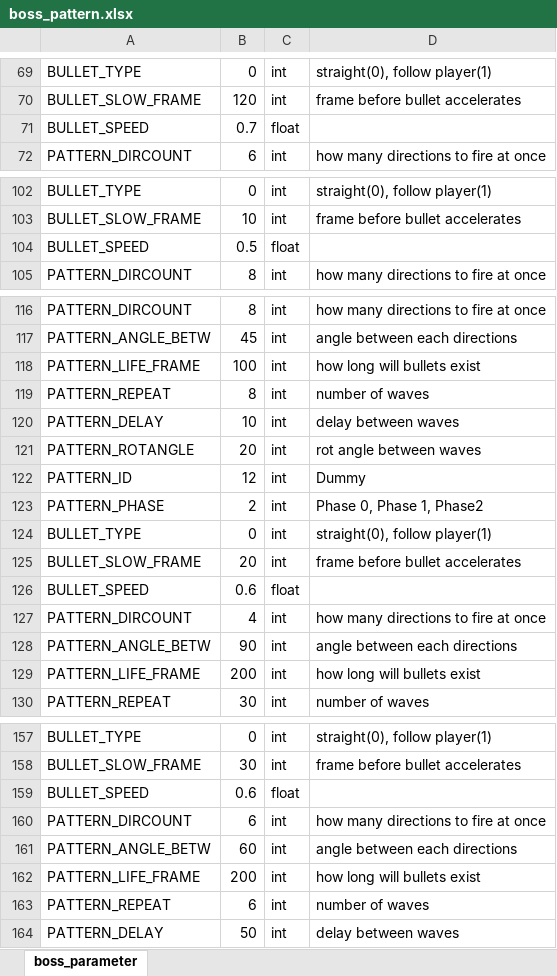
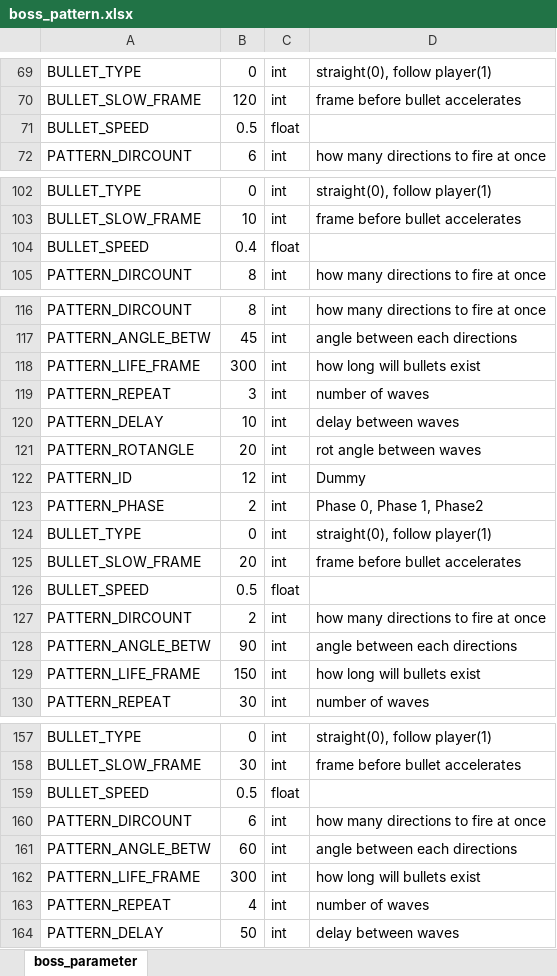
Before and after one commit to cjsjyh/krafton-internship-client, an Excel workbook: Engine/data/datasheet/boss_pattern.xlsx, sheet boss_parameter, drawn as a sheet; only a part is shown, gaps mark what is left out; values as stored, in another font and other column widths than the file's, no borders; removed rows and columns are numbered as before the commit, all else as after; the diff covers the shown part only; the diff names each change by its address in the sheet, - before the commit and + after, or states it on an @@ line.

Commit message:
[FINAL] boss pattern frame fixed

```diff
--- a/Engine/data/datasheet/boss_pattern.xlsx (sheet boss_parameter)
+++ b/Engine/data/datasheet/boss_pattern.xlsx (sheet boss_parameter)
-B71: 0.7
+B71: 0.5
-row 104: BULLET_SPEED | 0.5 | float
@@ row 27 moved to row 104: BULLET_SPEED @@
-B118: 100
+B118: 300
-B119: 8
+B119: 3
-B126: 0.6
+B126: 0.5
@@ row 127 moved to row 149: PATTERN_DIRCOUNT @@
@@ row 149 moved to row 127: PATTERN_DIRCOUNT @@
-B129: 200
+B129: 150
-B159: 0.6
+B159: 0.5
-B162: 200
+B162: 300
-B163: 6
+B163: 4
```
Also changed, not shown: 7 added rows, 6 removed rows, 2 moved rows and 9 edited cells elsewhere in this sheet, Engine/data/datasheet/player_parameter.xlsx, 5 other files.
